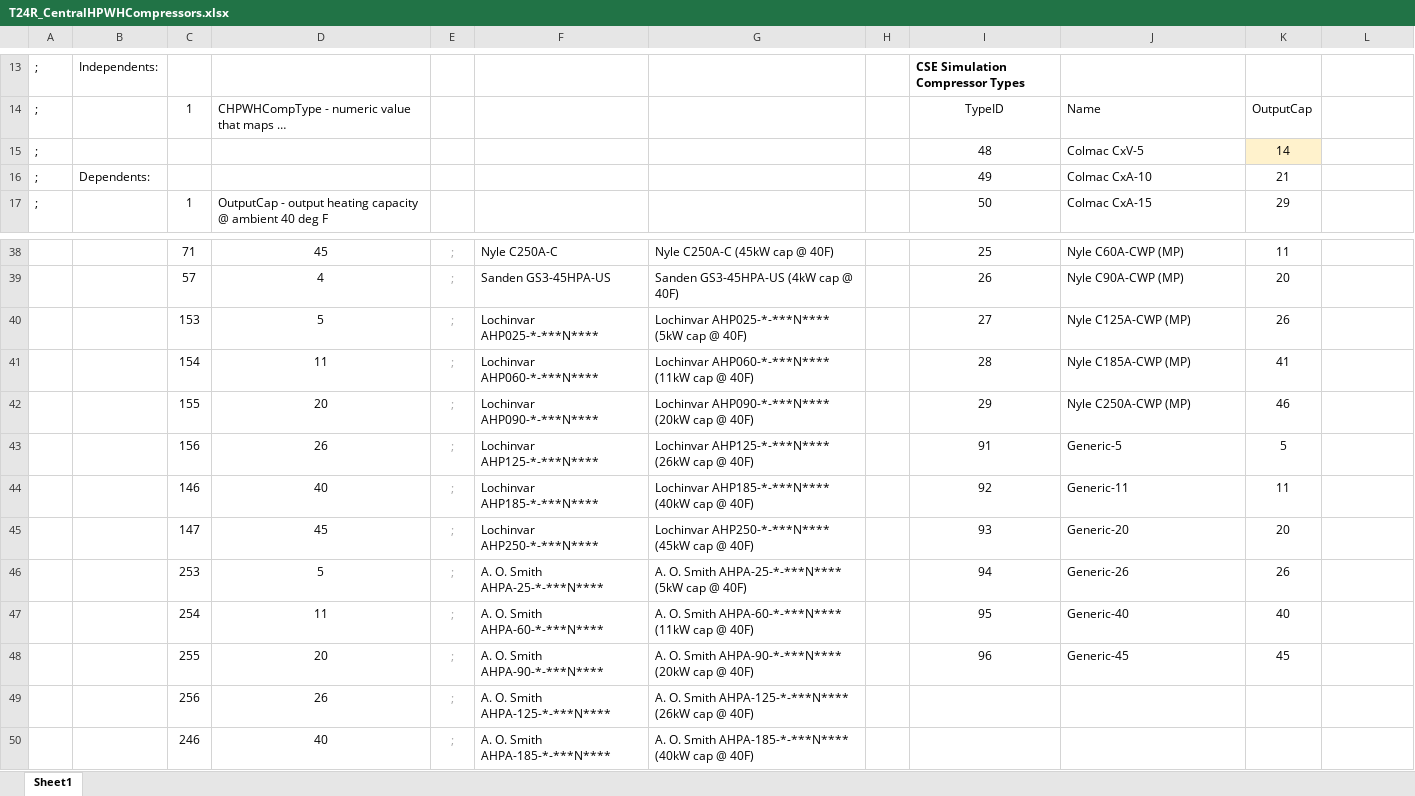
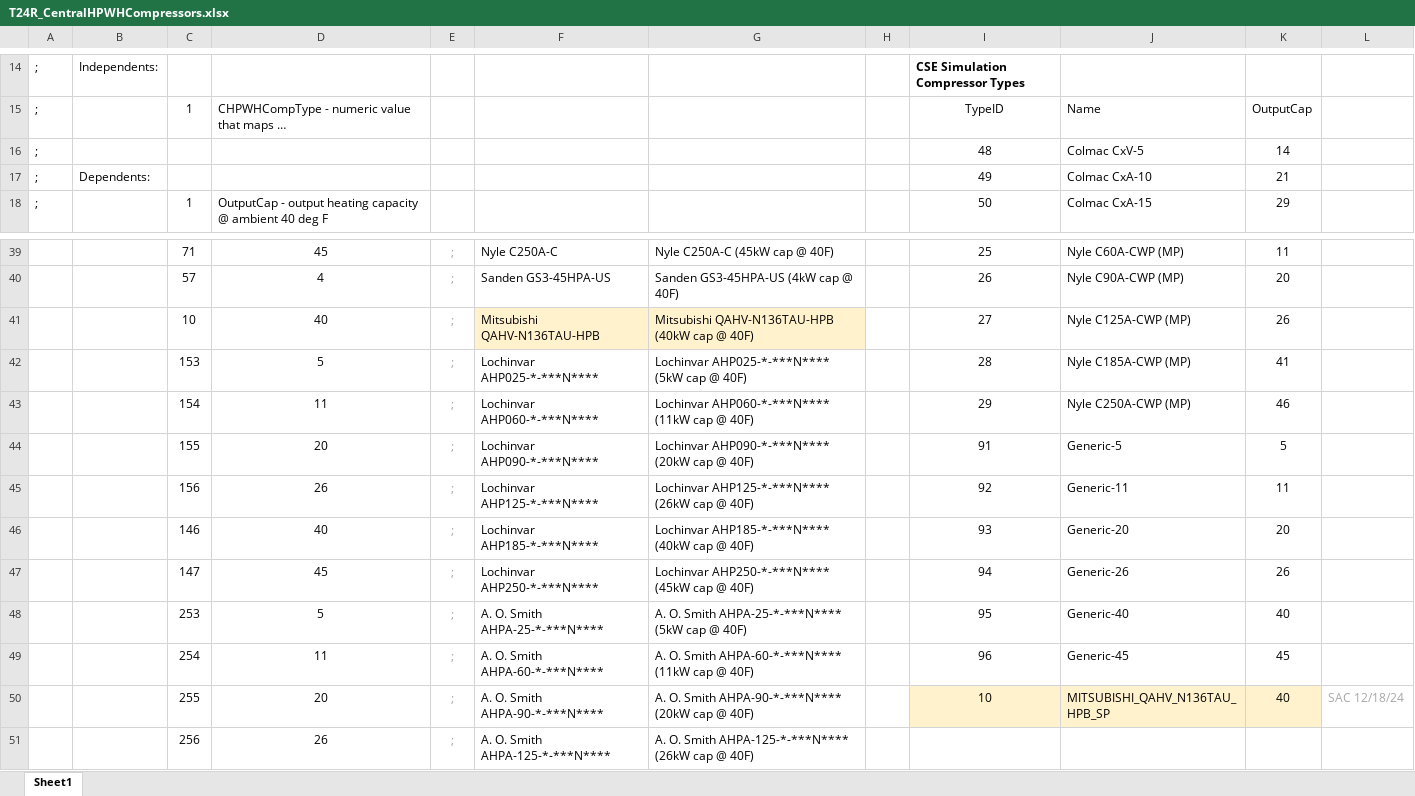
Before and after one commit to joesinger12/Test-Mirror-Workflow, an Excel workbook: Documentation/T24N/T24R_CentralHPWHCompressors.xlsx, sheet Sheet1, drawn as a sheet; only a part is shown, gaps mark what is left out; the shorter side is filled out with more unchanged rows; long unchanged cells end in …; values as stored, in another font and other column widths than the file's, no borders; addresses are those after the commit; the diff covers the shown part only; the diff names each change by its address in the sheet, - before the commit and + after, or states it on an @@ line.

Commit message:
SVN (com) commit #8684 by scriswellwsf       ruleset mods adding new central HPWH option 'Mitsubishi QAHV-N136TAU-HPB (40kW cap @ 40F)'

```diff
--- a/Documentation/T24N/T24R_CentralHPWHCompressors.xlsx (sheet Sheet1)
+++ b/Documentation/T24N/T24R_CentralHPWHCompressors.xlsx (sheet Sheet1)
-K16 fill: #FFF2CC
+K16 fill: none
+row 41:  |  | 10 | 40 | ; | Mitsubishi QAHV-N136TAU-HPB | Mitsubishi QAHV-N136TAU-HPB (40kW cap @ 40F) |  | 27 | Nyle C125A-CWP (MP) | 26
-I42: 27
+I42: 28
-J42: Nyle C125A-CWP (MP)
+J42: Nyle C185A-CWP (MP)
-K42: 26
+K42: 41
-I43: 28
+I43: 29
-J43: Nyle C185A-CWP (MP)
+J43: Nyle C250A-CWP (MP)
-K43: 41
+K43: 46
-I44: 29
+I44: 91
-J44: Nyle C250A-CWP (MP)
+J44: Generic-5
-K44: 46
+K44: 5
-I45: 91
+I45: 92
-J45: Generic-5
+J45: Generic-11
-K45: 5
+K45: 11
-I46: 92
+I46: 93
-J46: Generic-11
+J46: Generic-20
-K46: 11
+K46: 20
-I47: 93
+I47: 94
-J47: Generic-20
+J47: Generic-26
-K47: 20
+K47: 26
-I48: 94
+I48: 95
-J48: Generic-26
+J48: Generic-40
-K48: 26
+K48: 40
-I49: 95
+I49: 96
-J49: Generic-40
+J49: Generic-45
-K49: 40
+K49: 45
-I50: 96
+I50: 10
-I50:K50 fill: none
+I50:K50 fill: #FFF2CC
-J50: Generic-45
+J50: MITSUBISHI_QAHV_N136TAU_HPB_SP
-K50: 45
+K50: 40
-L50: (empty)
+L50: SAC 12/18/24
```
Also changed, not shown: 1 added row and 2 edited cells elsewhere in this sheet, formulas that keep their value, 5 other files.
